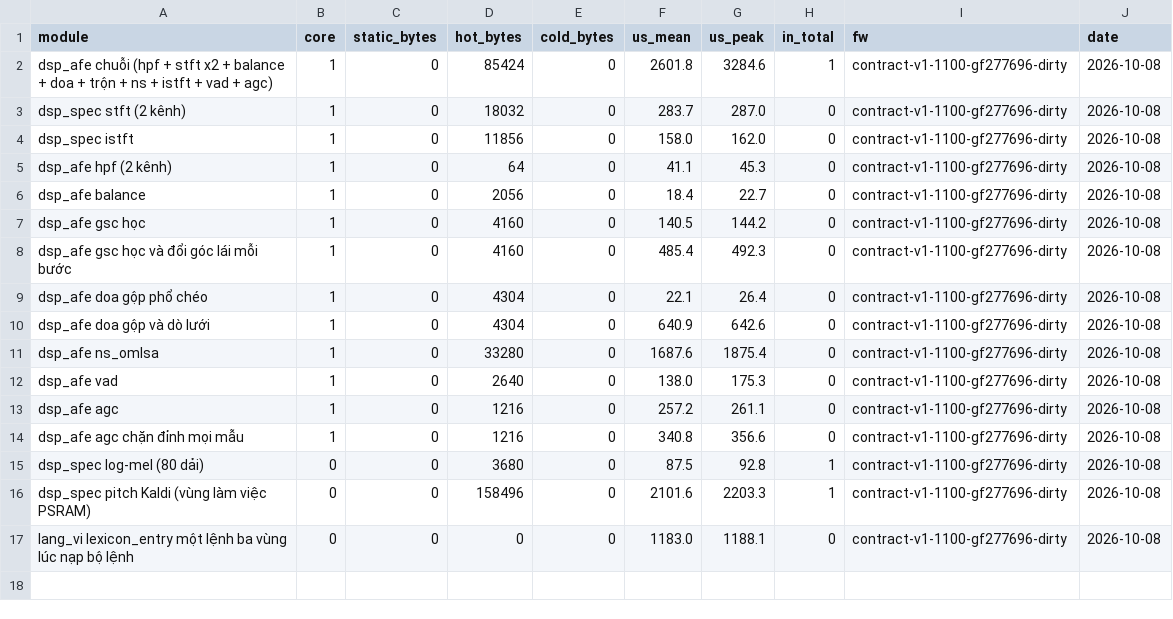
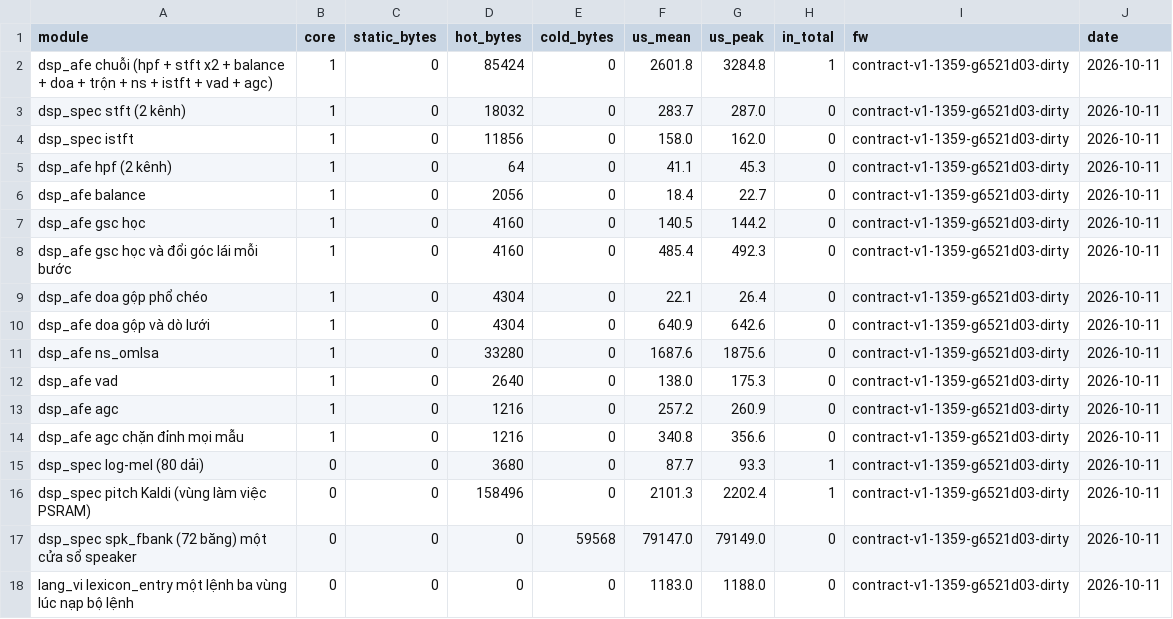
Before and after one commit to dovanviet04112004/esp-sr, a CSV file: docs/measurements/bench/bench_afe.csv, drawn as a sheet.

Commit message:
docs(measurements): re-run bench_afe on board B with spk_fbank's row
make bench-board at 6521d03 over the RFC 2217 bridge. Every frame-rate row stays within a few
microseconds of 08/10's. The new row puts spk_fbank at 79.1 ms a 1.5 s window, as the chain case
found, with a 59 568 B workspace in PSRAM. That replaces the ~12 KB the per-command section guessed
for spk_fbank_init's workspace.

Task: E11-T26

```diff
--- a/docs/measurements/bench/bench_afe.csv
+++ b/docs/measurements/bench/bench_afe.csv
@@ -1,17 +1,18 @@
 module,core,static_bytes,hot_bytes,cold_bytes,us_mean,us_peak,in_total,fw,date
-dsp_afe chuỗi (hpf + stft x2 + balance + doa + trộn + ns + istft + vad + agc),1,0,85424,0,2601.8,3284.6,1,contract-v1-1100-gf277696-dirty,2026-10-08
-dsp_spec stft (2 kênh),1,0,18032,0,283.7,287.0,0,contract-v1-1100-gf277696-dirty,2026-10-08
-dsp_spec istft,1,0,11856,0,158.0,162.0,0,contract-v1-1100-gf277696-dirty,2026-10-08
-dsp_afe hpf (2 kênh),1,0,64,0,41.1,45.3,0,contract-v1-1100-gf277696-dirty,2026-10-08
-dsp_afe balance,1,0,2056,0,18.4,22.7,0,contract-v1-1100-gf277696-dirty,2026-10-08
-dsp_afe gsc học,1,0,4160,0,140.5,144.2,0,contract-v1-1100-gf277696-dirty,2026-10-08
-dsp_afe gsc học và đổi góc lái mỗi bước,1,0,4160,0,485.4,492.3,0,contract-v1-1100-gf277696-dirty,2026-10-08
-dsp_afe doa gộp phổ chéo,1,0,4304,0,22.1,26.4,0,contract-v1-1100-gf277696-dirty,2026-10-08
-dsp_afe doa gộp và dò lưới,1,0,4304,0,640.9,642.6,0,contract-v1-1100-gf277696-dirty,2026-10-08
-dsp_afe ns_omlsa,1,0,33280,0,1687.6,1875.4,0,contract-v1-1100-gf277696-dirty,2026-10-08
-dsp_afe vad,1,0,2640,0,138.0,175.3,0,contract-v1-1100-gf277696-dirty,2026-10-08
-dsp_afe agc,1,0,1216,0,257.2,261.1,0,contract-v1-1100-gf277696-dirty,2026-10-08
-dsp_afe agc chặn đỉnh mọi mẫu,1,0,1216,0,340.8,356.6,0,contract-v1-1100-gf277696-dirty,2026-10-08
-dsp_spec log-mel (80 dải),0,0,3680,0,87.5,92.8,1,contract-v1-1100-gf277696-dirty,2026-10-08
-dsp_spec pitch Kaldi (vùng làm việc PSRAM),0,0,158496,0,2101.6,2203.3,1,contract-v1-1100-gf277696-dirty,2026-10-08
-lang_vi lexicon_entry một lệnh ba vùng lúc nạp bộ lệnh,0,0,0,0,1183.0,1188.1,0,contract-v1-1100-gf277696-dirty,2026-10-08
+dsp_afe chuỗi (hpf + stft x2 + balance + doa + trộn + ns + istft + vad + agc),1,0,85424,0,2601.8,3284.8,1,contract-v1-1359-g6521d03-dirty,2026-10-11
+dsp_spec stft (2 kênh),1,0,18032,0,283.7,287.0,0,contract-v1-1359-g6521d03-dirty,2026-10-11
+dsp_spec istft,1,0,11856,0,158.0,162.0,0,contract-v1-1359-g6521d03-dirty,2026-10-11
+dsp_afe hpf (2 kênh),1,0,64,0,41.1,45.3,0,contract-v1-1359-g6521d03-dirty,2026-10-11
+dsp_afe balance,1,0,2056,0,18.4,22.7,0,contract-v1-1359-g6521d03-dirty,2026-10-11
+dsp_afe gsc học,1,0,4160,0,140.5,144.2,0,contract-v1-1359-g6521d03-dirty,2026-10-11
+dsp_afe gsc học và đổi góc lái mỗi bước,1,0,4160,0,485.4,492.3,0,contract-v1-1359-g6521d03-dirty,2026-10-11
+dsp_afe doa gộp phổ chéo,1,0,4304,0,22.1,26.4,0,contract-v1-1359-g6521d03-dirty,2026-10-11
+dsp_afe doa gộp và dò lưới,1,0,4304,0,640.9,642.6,0,contract-v1-1359-g6521d03-dirty,2026-10-11
+dsp_afe ns_omlsa,1,0,33280,0,1687.6,1875.6,0,contract-v1-1359-g6521d03-dirty,2026-10-11
+dsp_afe vad,1,0,2640,0,138.0,175.3,0,contract-v1-1359-g6521d03-dirty,2026-10-11
+dsp_afe agc,1,0,1216,0,257.2,260.9,0,contract-v1-1359-g6521d03-dirty,2026-10-11
+dsp_afe agc chặn đỉnh mọi mẫu,1,0,1216,0,340.8,356.6,0,contract-v1-1359-g6521d03-dirty,2026-10-11
+dsp_spec log-mel (80 dải),0,0,3680,0,87.7,93.3,1,contract-v1-1359-g6521d03-dirty,2026-10-11
+dsp_spec pitch Kaldi (vùng làm việc PSRAM),0,0,158496,0,2101.3,2202.4,1,contract-v1-1359-g6521d03-dirty,2026-10-11
+dsp_spec spk_fbank (72 băng) một cửa sổ speaker,0,0,0,59568,79147.0,79149.0,0,contract-v1-1359-g6521d03-dirty,2026-10-11
+lang_vi lexicon_entry một lệnh ba vùng lúc nạp bộ lệnh,0,0,0,0,1183.0,1188.0,0,contract-v1-1359-g6521d03-dirty,2026-10-11
```
Also changed, not shown: 1 other file.
